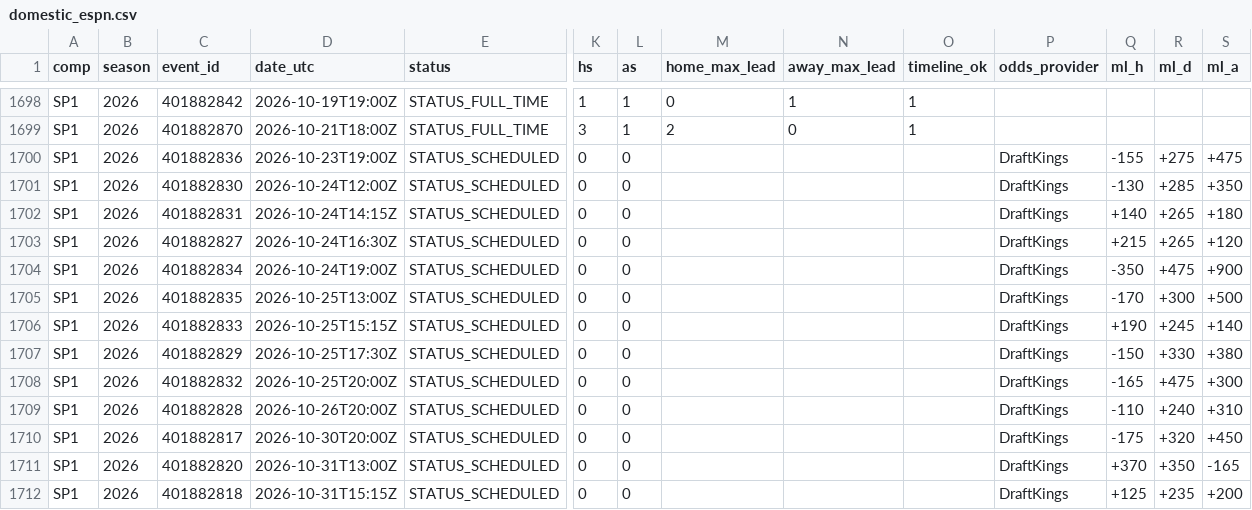
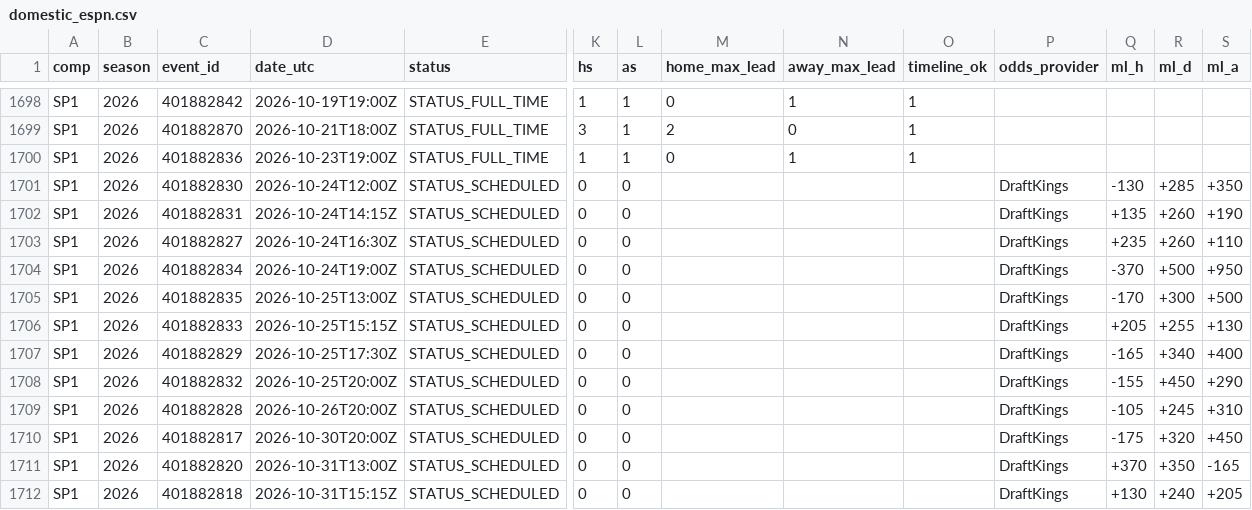
Before and after one commit to miguell2001-flj/footquant-data, a CSV file: data/domestic_espn.csv, drawn as a sheet; only a part is shown, gaps mark what is left out; the diff covers the shown part only; the diff names each change by its address in the sheet, - before the commit and + after, or states it on an @@ line.

```diff
--- a/data/domestic_espn.csv
+++ b/data/domestic_espn.csv
-E1700 (status): STATUS_SCHEDULED
+E1700 (status): STATUS_FULL_TIME
-K1700 (hs): 0
+K1700 (hs): 1
-L1700 (as): 0
+L1700 (as): 1
-M1700 (home_max_lead): (empty)
+M1700 (home_max_lead): 0
-N1700 (away_max_lead): (empty)
+N1700 (away_max_lead): 1
-O1700 (timeline_ok): (empty)
+O1700 (timeline_ok): 1
-P1700 (odds_provider): DraftKings
+P1700 (odds_provider): (empty)
-Q1700 (ml_h): -155
+Q1700 (ml_h): (empty)
-R1700 (ml_d): +275
+R1700 (ml_d): (empty)
-S1700 (ml_a): +475
+S1700 (ml_a): (empty)
-Q1702 (ml_h): +140
+Q1702 (ml_h): +135
-R1702:R1703 (ml_d): +265
+R1702:R1703 (ml_d): +260
-S1702 (ml_a): +180
+S1702 (ml_a): +190
-Q1703 (ml_h): +215
+Q1703 (ml_h): +235
-S1703 (ml_a): +120
+S1703 (ml_a): +110
-Q1704 (ml_h): -350
+Q1704 (ml_h): -370
-R1704 (ml_d): +475
+R1704 (ml_d): +500
-S1704 (ml_a): +900
+S1704 (ml_a): +950
-Q1706 (ml_h): +190
+Q1706 (ml_h): +205
-R1706 (ml_d): +245
+R1706 (ml_d): +255
-S1706 (ml_a): +140
+S1706 (ml_a): +130
-Q1707 (ml_h): -150
+Q1707 (ml_h): -165
-R1707 (ml_d): +330
+R1707 (ml_d): +340
-S1707 (ml_a): +380
+S1707 (ml_a): +400
-Q1708 (ml_h): -165
+Q1708 (ml_h): -155
-R1708 (ml_d): +475
+R1708 (ml_d): +450
-S1708 (ml_a): +300
+S1708 (ml_a): +290
-Q1709 (ml_h): -110
+Q1709 (ml_h): -105
-R1709 (ml_d): +240
+R1709 (ml_d): +245
-Q1712 (ml_h): +125
+Q1712 (ml_h): +130
-R1712 (ml_d): +235
+R1712 (ml_d): +240
-S1712 (ml_a): +200
+S1712 (ml_a): +205
```
Also changed, not shown: 121 edited cells elsewhere in this file, data/uefa_espn.csv, 1 other file.
